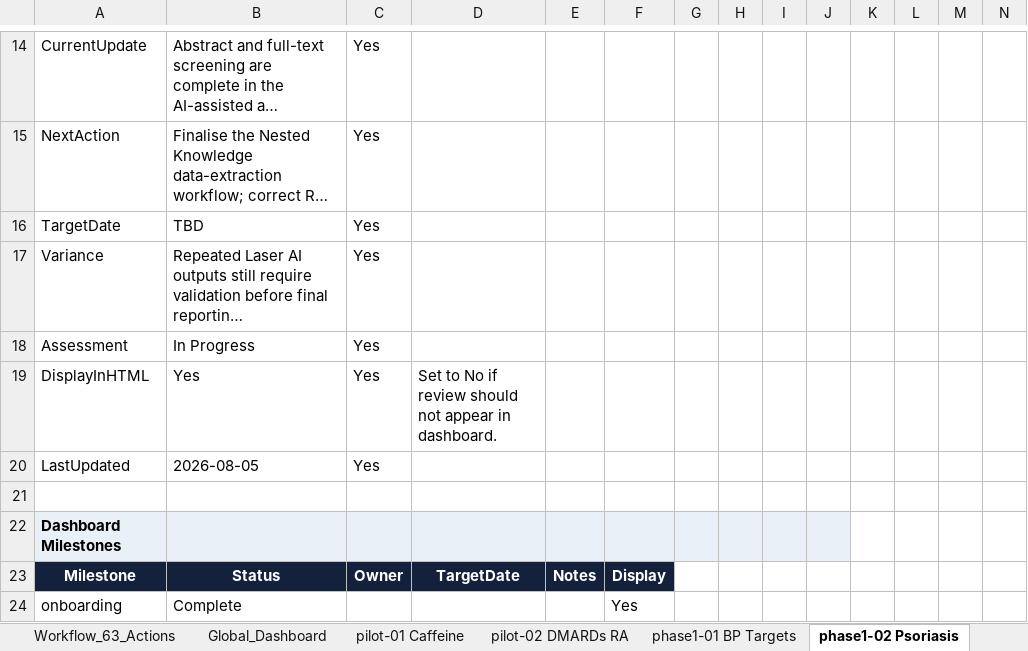
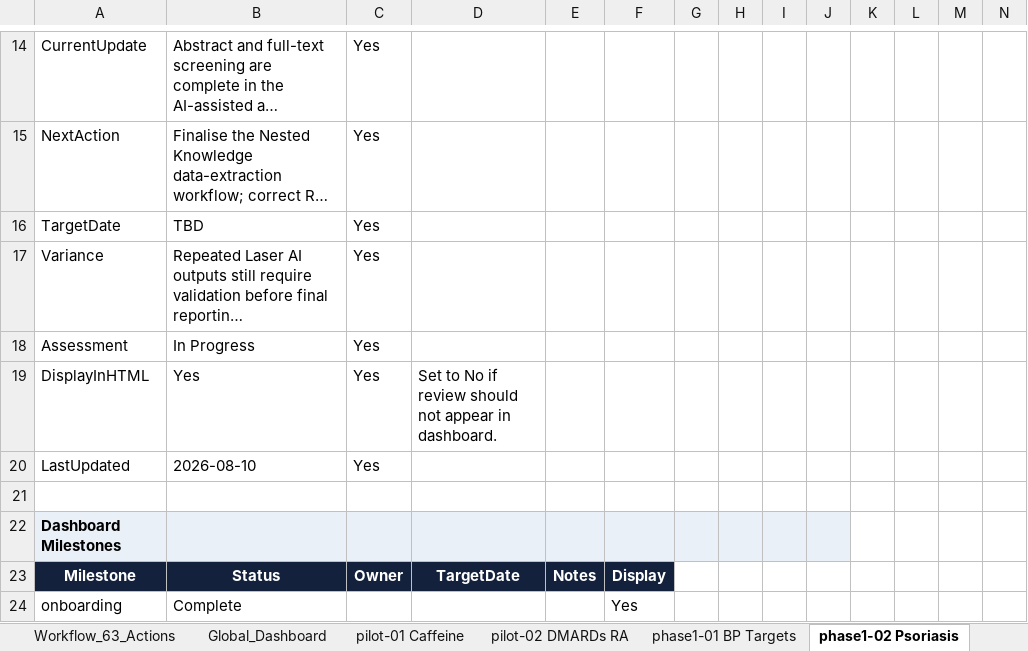
Before and after one commit to pkrishnakishore/Cochrane, an Excel workbook: AI-Platform-Study/dashboard/cochrane_dashboard_backend_template.xlsx, sheet phase1-02 Psoriasis, drawn as a sheet; only a part is shown, gaps mark what is left out; long unchanged cells end in …; values as stored, in another font and other column widths than the file's, no borders; table styles not drawn; the diff names each change by its address in the sheet, - before the commit and + after, or states it on an @@ line.

```diff
--- a/AI-Platform-Study/dashboard/cochrane_dashboard_backend_template.xlsx (sheet phase1-02 Psoriasis)
+++ b/AI-Platform-Study/dashboard/cochrane_dashboard_backend_template.xlsx (sheet phase1-02 Psoriasis)
-B20: 2026-08-05
+B20: 2026-08-10
```
Also changed, not shown: sheet phase1-06 Probiotics, sheet phase1-07 Human Milk, sheet phase1-05 Vitamin C, sheet phase1-01 BP Targets, sheet phase1-03 Fruit & Veg, AI-Platform-Study/dashboard/data/cochrane_dashboard_backend_template.xlsx, 2 other files.
